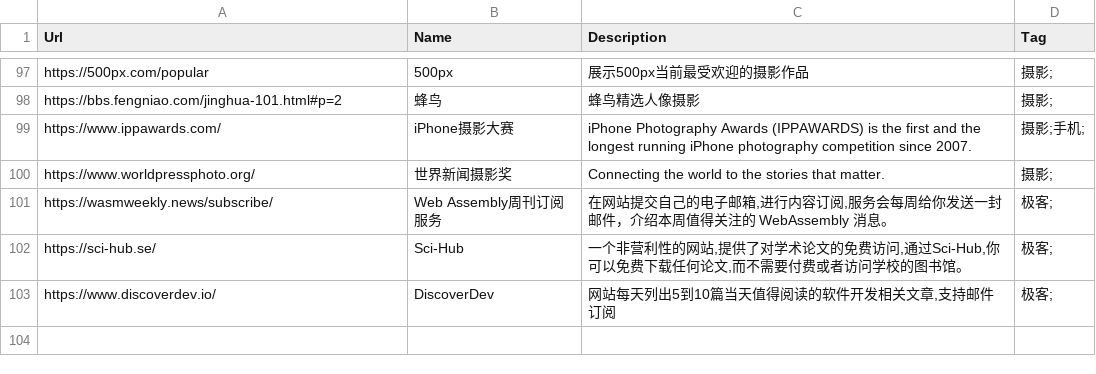
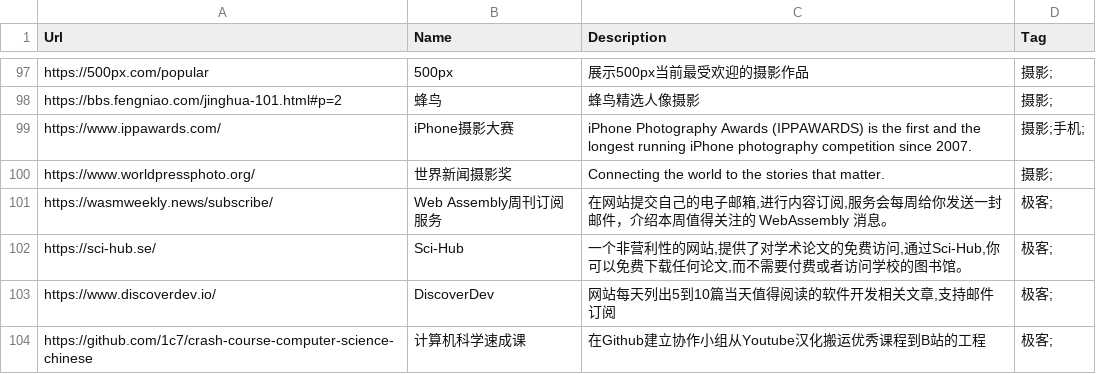
Before and after one commit to zhaoolee/ins, a CSV file: website_info.csv, drawn as a sheet; only a part is shown, gaps mark what is left out.

```diff
--- a/website_info.csv
+++ b/website_info.csv
@@ -103 +103,2 @@ Url,Name,Description,Tag
 "https://www.discoverdev.io/","DiscoverDev","网站每天列出5到10篇当天值得阅读的软件开发相关文章,支持邮件订阅","极客;"
+"https://github.com/1c7/crash-course-computer-science-chinese","计算机科学速成课","在Github建立协作小组从Youtube汉化搬运优秀课程到B站的工程","极客;"
```
Also changed, not shown: 2 other files.
